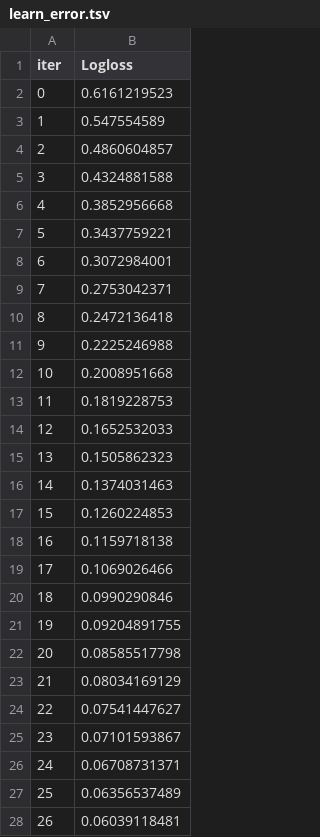
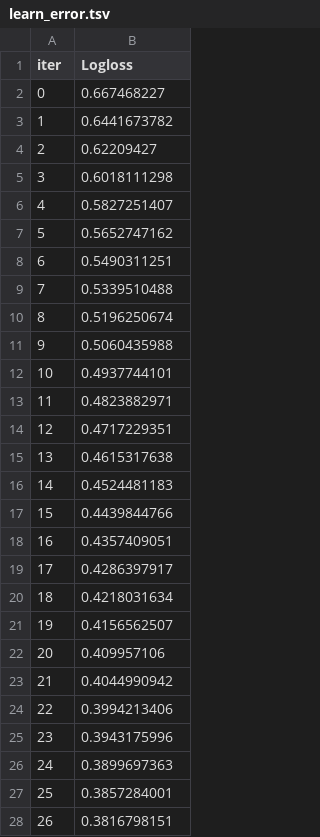
Before and after one commit to rittik97/Pokemon-Go, a TSV file: catboost_info/learn_error.tsv, drawn as a sheet; only a part is shown; the diff covers the shown part only.

```diff
--- a/catboost_info/learn_error.tsv
+++ b/catboost_info/learn_error.tsv
@@ -1,28 +1,28 @@
 iter	Logloss
-0	0.6161219523
-1	0.547554589
-2	0.4860604857
-3	0.4324881588
-4	0.3852956668
-5	0.3437759221
-6	0.3072984001
-7	0.2753042371
-8	0.2472136418
-9	0.2225246988
-10	0.2008951668
-11	0.1819228753
-12	0.1652532033
-13	0.1505862323
-14	0.1374031463
-15	0.1260224853
-16	0.1159718138
-17	0.1069026466
-18	0.0990290846
-19	0.09204891755
-20	0.08585517798
-21	0.08034169129
-22	0.07541447627
-23	0.07101593867
-24	0.06708731371
-25	0.06356537489
-26	0.06039118481
+0	0.667468227
+1	0.6441673782
+2	0.62209427
+3	0.6018111298
+4	0.5827251407
+5	0.5652747162
+6	0.5490311251
+7	0.5339510488
+8	0.5196250674
+9	0.5060435988
+10	0.4937744101
+11	0.4823882971
+12	0.4717229351
+13	0.4615317638
+14	0.4524481183
+15	0.4439844766
+16	0.4357409051
+17	0.4286397917
+18	0.4218031634
+19	0.4156562507
+20	0.409957106
+21	0.4044990942
+22	0.3994213406
+23	0.3943175996
+24	0.3899697363
+25	0.3857284001
+26	0.3816798151
```
Also changed, not shown: 123 edited cells elsewhere in this file, catboost_info/time_left.tsv, 4 other files.
